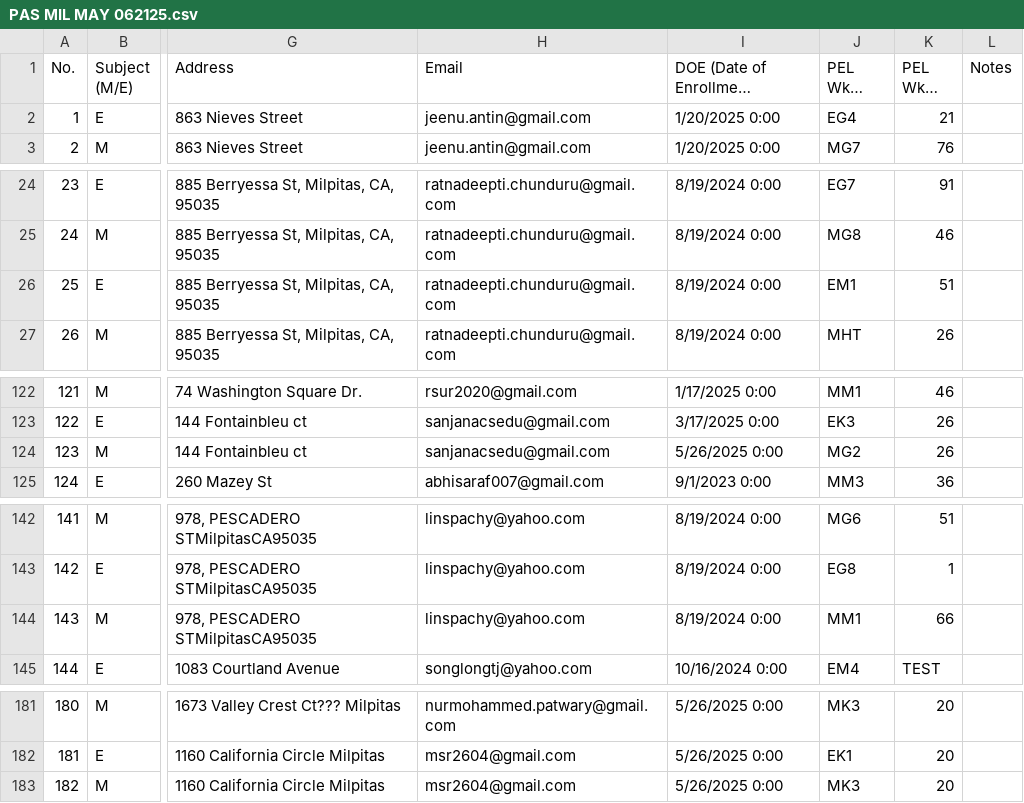
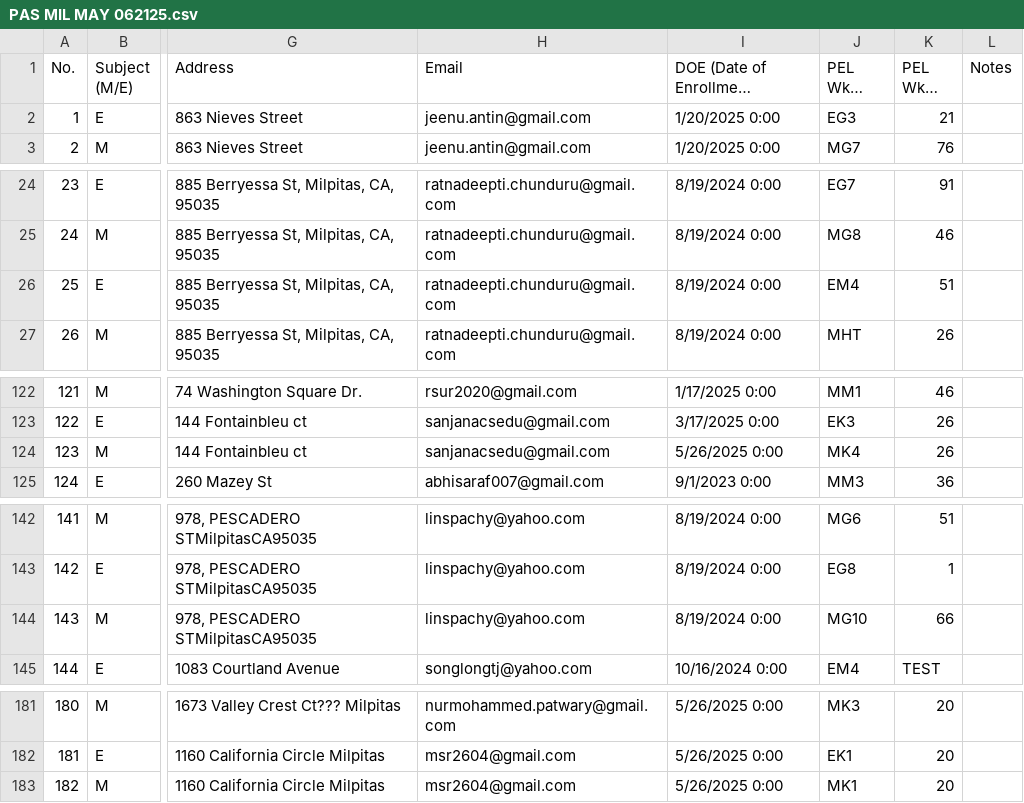
Before and after one commit to hgxinyu/PEL, a CSV file: PAS Milpitas CSV/PAS MIL MAY 062125.csv, drawn as a sheet; only a part is shown, gaps mark what is left out; long unchanged cells end in …; the diff names each change by its address in the sheet, - before the commit and + after, or states it on an @@ line.

```diff
--- a/PAS Milpitas CSV/PAS MIL MAY 062125.csv
+++ b/PAS Milpitas CSV/PAS MIL MAY 062125.csv
-J2 (PEL Wks. Level): EG4
+J2 (PEL Wks. Level): EG3
-J26 (PEL Wks. Level): EM1
+J26 (PEL Wks. Level): EM4
-J124 (PEL Wks. Level): MG2
+J124 (PEL Wks. Level): MK4
-J144 (PEL Wks. Level): MM1
+J144 (PEL Wks. Level): MG10
-J183 (PEL Wks. Level): MK3
+J183 (PEL Wks. Level): MK1
```
Also changed, not shown: PAS Milpitas CSV/PAS MIL AUG 091325.csv, PAS Milpitas CSV/PAS MIL JULY 081725.csv, 21 other files.
